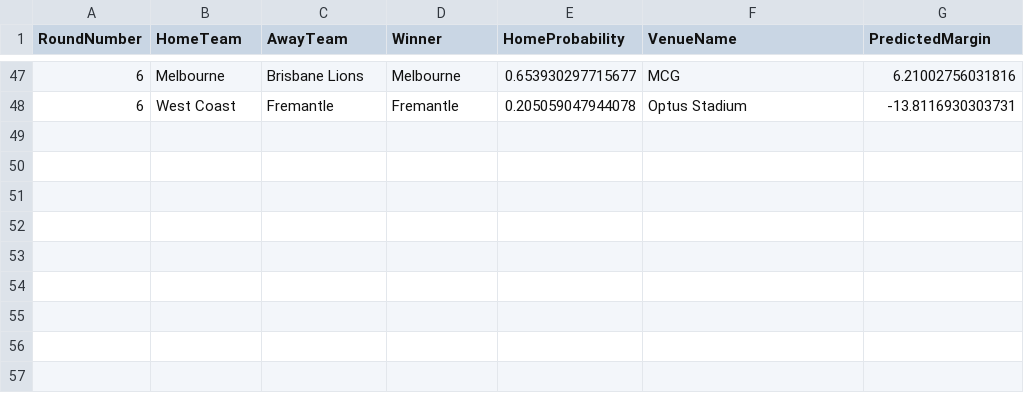
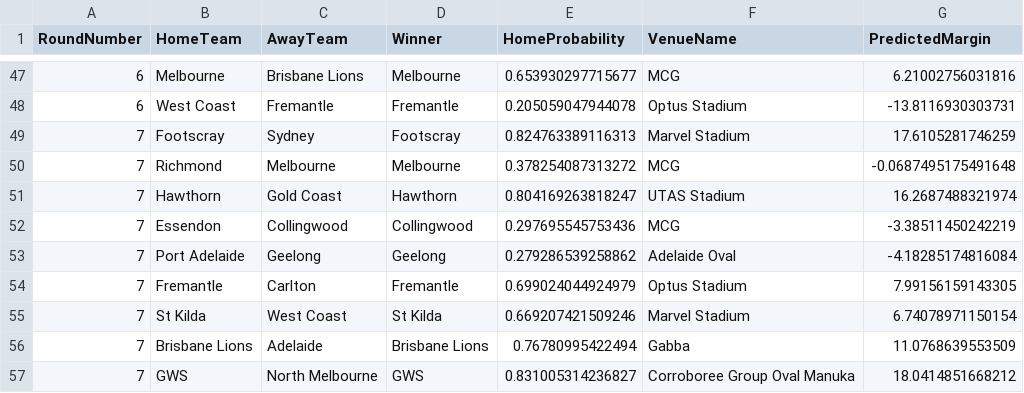
Before and after one commit to ChakriMamidanna/aflstats, a CSV file: test26/chakri_2026_allpreds.csv, drawn as a sheet; only a part is shown, gaps mark what is left out.

```diff
--- a/test26/chakri_2026_allpreds.csv
+++ b/test26/chakri_2026_allpreds.csv
@@ -48 +48,10 @@
 6,"West Coast","Fremantle","Fremantle",0.205059047944078,"Optus Stadium",-13.8116930303731
+7,"Footscray","Sydney","Footscray",0.824763389116313,"Marvel Stadium",17.6105281746259
+7,"Richmond","Melbourne","Melbourne",0.378254087313272,"MCG",-0.0687495175491648
+7,"Hawthorn","Gold Coast","Hawthorn",0.804169263818247,"UTAS Stadium",16.2687488321974
+7,"Essendon","Collingwood","Collingwood",0.297695545753436,"MCG",-3.38511450242219
+7,"Port Adelaide","Geelong","Geelong",0.279286539258862,"Adelaide Oval",-4.18285174816084
+7,"Fremantle","Carlton","Fremantle",0.699024044924979,"Optus Stadium",7.99156159143305
+7,"St Kilda","West Coast","St Kilda",0.669207421509246,"Marvel Stadium",6.74078971150154
+7,"Brisbane Lions","Adelaide","Brisbane Lions",0.76780995422494,"Gabba",11.0768639553509
+7,"GWS","North Melbourne","GWS",0.831005314236827,"Corroboree Group Oval Manuka",18.0414851668212
```
Also changed, not shown: elo26/chakri_2026_allpreds.csv, elo26/elo_2026_allpreds.csv, 15 other files.
